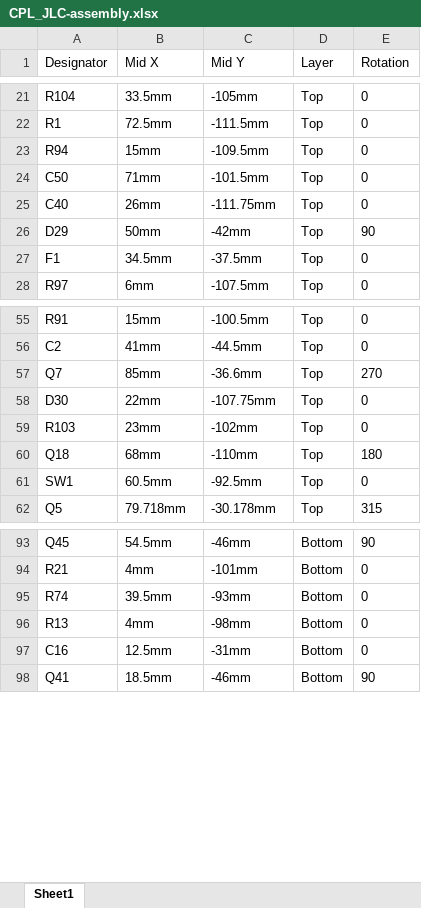
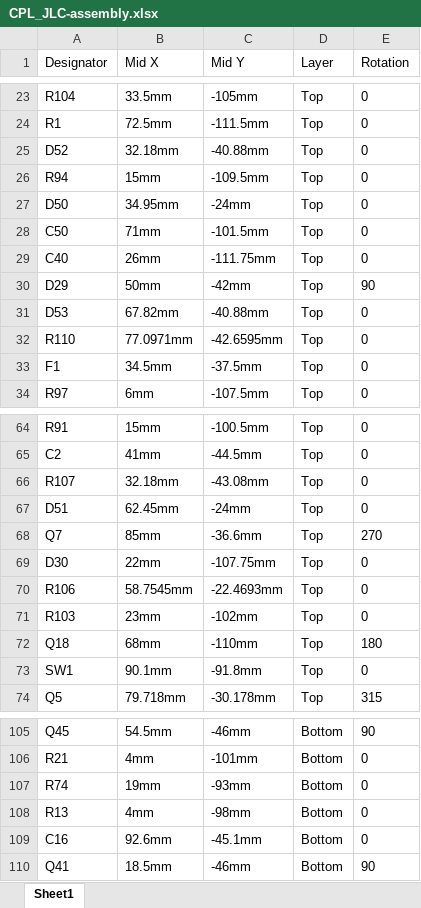
Before and after one commit to MukeshSethy/micromouse-runner, an Excel workbook: pcb/JLCPCB_2layers_simplified/xiao_linefollower/production/jlcpcb/CPL_JLC-assembly.xlsx, sheet Sheet1, drawn as a sheet; only a part is shown, gaps mark what is left out; values as stored, in another font and other column widths than the file's, no borders; addresses are those after the commit; the diff covers the shown part only; the diff names each change by its address in the sheet, - before the commit and + after, or states it on an @@ line.

```diff
--- a/pcb/JLCPCB_2layers_simplified/xiao_linefollower/production/jlcpcb/CPL_JLC-assembly.xlsx (sheet Sheet1)
+++ b/pcb/JLCPCB_2layers_simplified/xiao_linefollower/production/jlcpcb/CPL_JLC-assembly.xlsx (sheet Sheet1)
+row 25: D52 | 32.18mm | -40.88mm | Top | 0
+row 27: D50 | 34.95mm | -24mm | Top | 0
+row 31: D53 | 67.82mm | -40.88mm | Top | 0
+row 32: R110 | 77.0971mm | -42.6595mm | Top | 0
+row 66: R107 | 32.18mm | -43.08mm | Top | 0
+row 67: D51 | 62.45mm | -24mm | Top | 0
+row 70: R106 | 58.7545mm | -22.4693mm | Top | 0
-B73 (Mid X): 60.5mm
+B73 (Mid X): 90.1mm
-C73 (Mid Y): -92.5mm
+C73 (Mid Y): -91.8mm
-B107 (Mid X): 39.5mm
+B107 (Mid X): 19mm
-B109 (Mid X): 12.5mm
+B109 (Mid X): 92.6mm
-C109 (Mid Y): -31mm
+C109 (Mid Y): -45.1mm
```
Also changed, not shown: 5 added rows and 26 edited cells elsewhere in this sheet, pcb/JLCPCB_2layers_simplified/xiao_linefollower/production/jlcpcb/BOM_JLC-assembly.xlsx, pcb/JLCPCB_2layers_simplified/xiao_linefollower/production/lioncircuits/BOM_Lion.xlsx, 16 other files.
